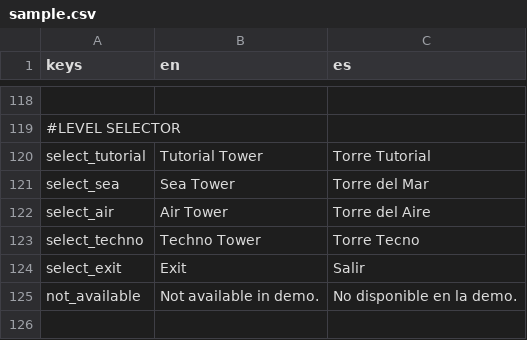
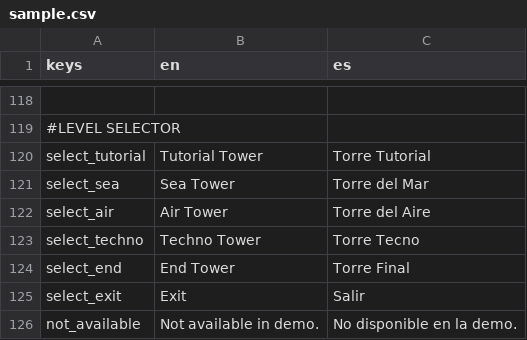
Before and after one commit to EricElMagenta/TowerSquared, a CSV file: sample.csv, drawn as a sheet; only a part is shown, gaps mark what is left out; the shorter side is filled out with more unchanged rows; the diff names each change by its address in the sheet, - before the commit and + after, or states it on an @@ line.

Commit message:
Agregado selector de niveles para la end tower. También, amononados las torres de agua y tutorial (ningún fondo fue agregado).

```diff
--- a/sample.csv
+++ b/sample.csv
+row 124: select_end | End Tower | Torre Final
```
Also changed, not shown: 48 other files.
